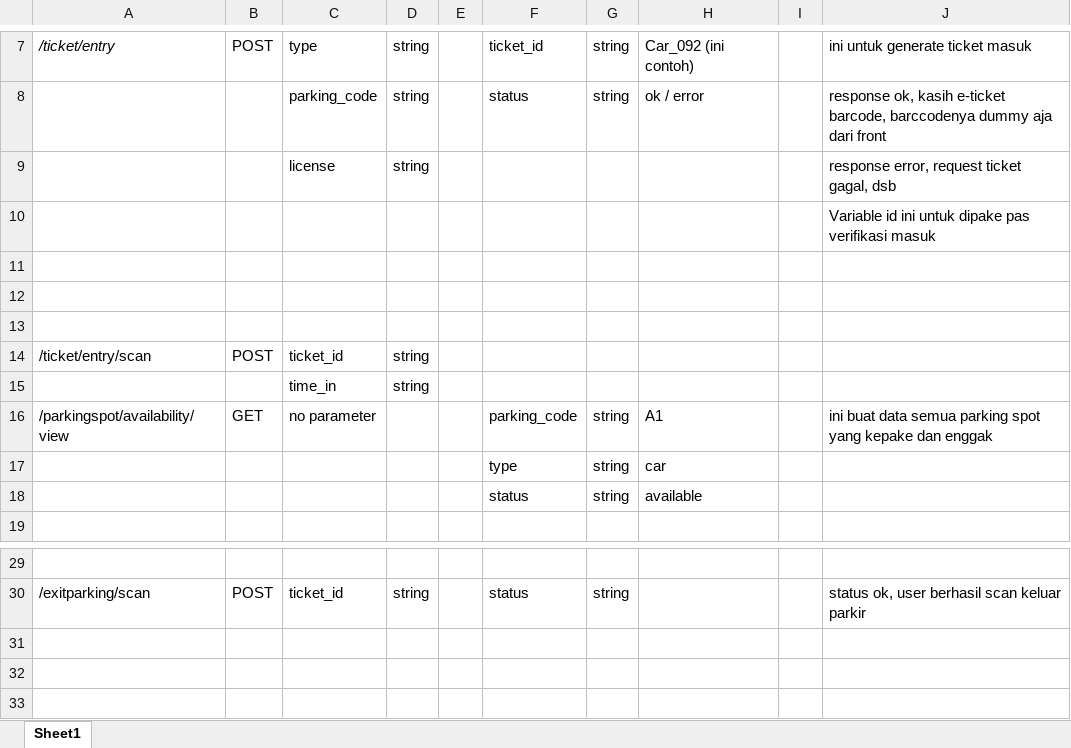
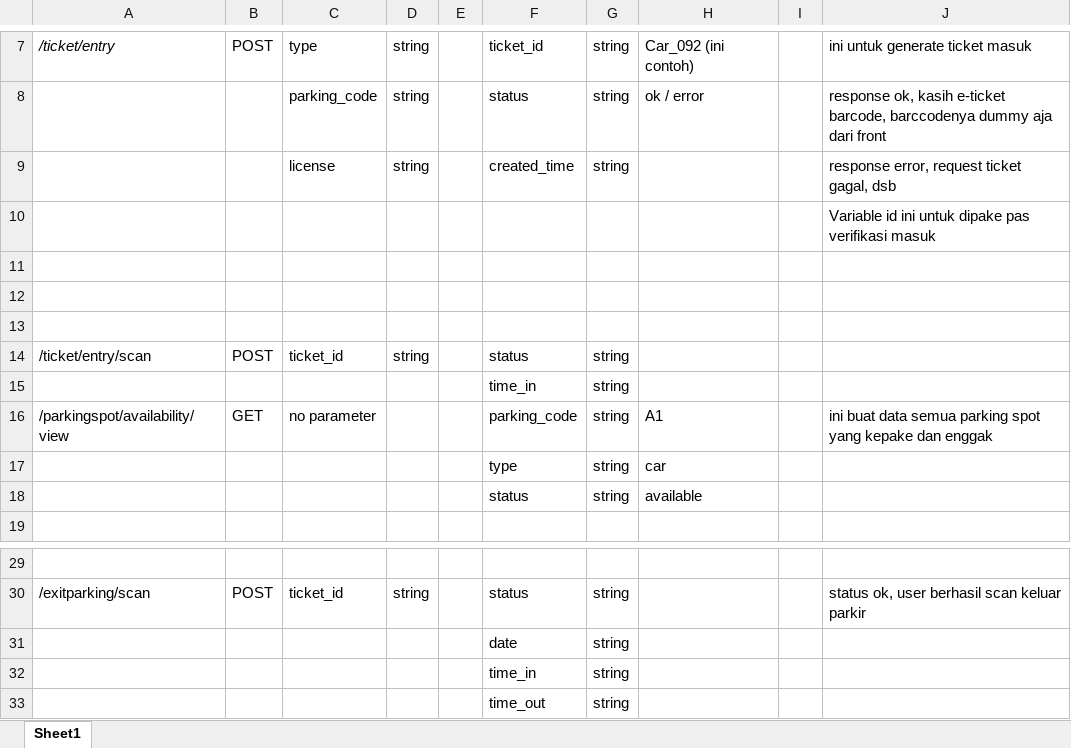
Before and after one commit to kalebclement/E-Parking-Software-Engineer, an Excel workbook: documentationSE.xlsx, sheet Sheet1, drawn as a sheet; only a part is shown, gaps mark what is left out; values as stored, in another font and other column widths than the file's, no borders; removed rows and columns are numbered as before the commit, all else as after; the diff names each change by its address in the sheet, - before the commit and + after, or states it on an @@ line.

```diff
--- a/documentationSE.xlsx (sheet Sheet1)
+++ b/documentationSE.xlsx (sheet Sheet1)
-F9: (empty)
+F9: created_time
-G9: (empty)
+G9: string
-F14: (empty)
+F14: status
-G14: (empty)
+G14: string
-row 15:  |  | time_in | string
+row 15:  |  |  |  |  | time_in | string
+row 31:  |  |  |  |  | date | string
+row 32:  |  |  |  |  | time_in | string
+row 33:  |  |  |  |  | time_out | string
```
Also changed, not shown: 5 other files.
